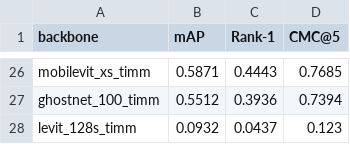
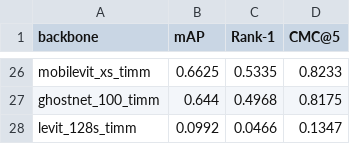
Before and after one commit to hublinhdn/cure2fewshot, a CSV file: expected/retrieval_baselines.csv, drawn as a sheet; only a part is shown, gaps mark what is left out; the diff covers the shown part only; the diff names each change by its address in the sheet, - before the commit and + after, or states it on an @@ line.

Commit message:
1.1: review switch, the 27 checkpoints scored on the released benchmark, the first release's gated mask measured for the record
CURE_MASK_REVIEW overrides or disables the review file so the 1.0.4 gallery can be rebuilt as
a control. expected/retrieval_baselines.csv now holds the deposited checkpoints scored on the
released benchmark by training/eval_baseline.py; the July sweep table moves to
retrieval_baselines_sweep_2026-07.csv. mask_damage_v2_before_review.json records what the
independent mask measured on the first release's gated gallery (47 references above one percent
of the core, 16 above a fifth).

```diff
--- a/expected/retrieval_baselines.csv
+++ b/expected/retrieval_baselines.csv
-B26 (mAP): 0.5871
+B26 (mAP): 0.6625
-C26 (Rank-1): 0.4443
+C26 (Rank-1): 0.5335
-D26 (CMC@5): 0.7685
+D26 (CMC@5): 0.8233
-B27 (mAP): 0.5512
+B27 (mAP): 0.644
-C27 (Rank-1): 0.3936
+C27 (Rank-1): 0.4968
-D27 (CMC@5): 0.7394
+D27 (CMC@5): 0.8175
-B28 (mAP): 0.0932
+B28 (mAP): 0.0992
-C28 (Rank-1): 0.0437
+C28 (Rank-1): 0.0466
-D28 (CMC@5): 0.123
+D28 (CMC@5): 0.1347
```
Also changed, not shown: 7 added rows, 7 removed rows and 51 edited cells elsewhere in this file, 4 other files.
